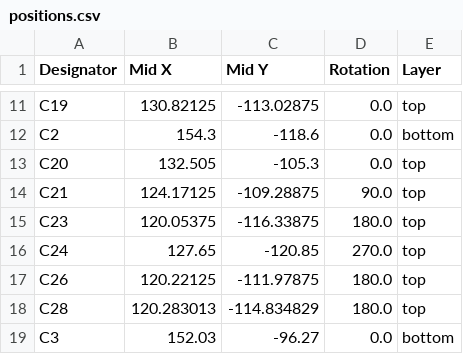
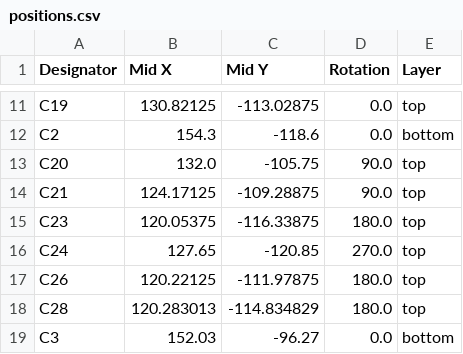
Before and after one commit to waterloo-rocketry/canhw, a CSV file: live_telemetry/LTT/production/positions.csv, drawn as a sheet; only a part is shown, gaps mark what is left out.

Commit message:
update production files

```diff
--- a/live_telemetry/LTT/production/positions.csv
+++ b/live_telemetry/LTT/production/positions.csv
@@ -12,3 +12,3 @@ C19,130.82125,-113.02875,0.0,top
 C2,154.3,-118.6,0.0,bottom
-C20,132.505,-105.3,0.0,top
+C20,132.0,-105.75,90.0,top
 C21,124.17125,-109.28875,90.0,top
```
Also changed, not shown: live_telemetry/LTT/production/bom.csv, 21 other files.
